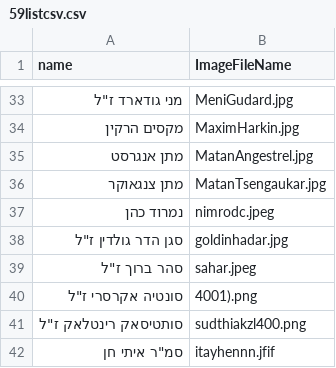
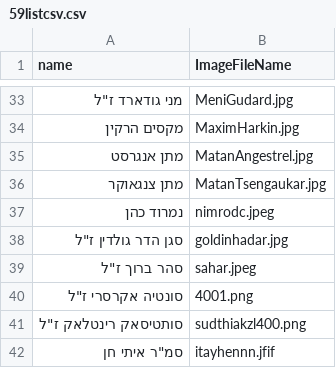
Before and after one commit to anythingpossible71/bringthemhome, a CSV file: 59listcsv.csv, drawn as a sheet; only a part is shown, gaps mark what is left out.

Commit message:
Update 59listcsv.csv

```diff
--- a/59listcsv.csv
+++ b/59listcsv.csv
@@ -39,3 +39,3 @@ name,ImageFileName
 "סהר ברוך ז""ל",sahar.jpeg
-"סונטיה אקרסרי ז""ל",4001).png
+"סונטיה אקרסרי ז""ל",4001.png
 "סותטיסאק רינטלאק ז""ל",sudthiakzl400.png
```
